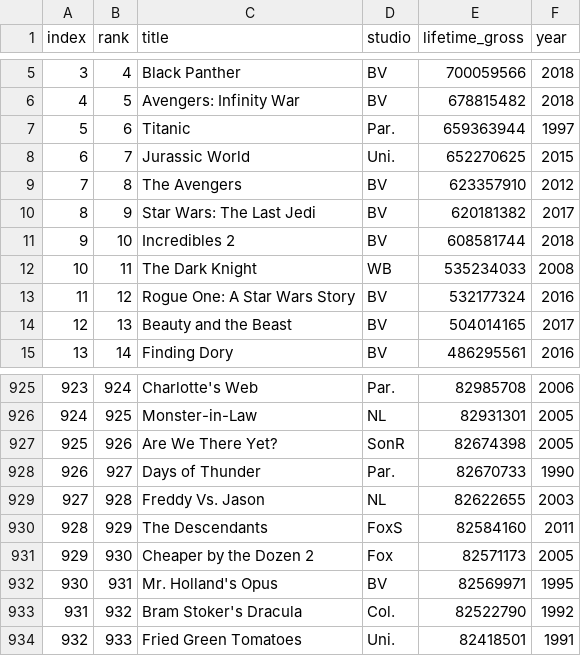
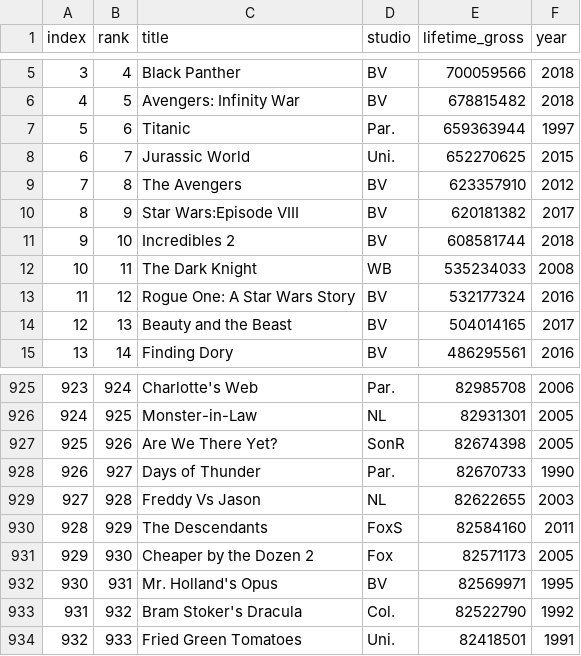
Before and after one commit to jnh17331/project1, a CSV file: Resources/boxoffice.csv, drawn as a sheet; only a part is shown, gaps mark what is left out.

```diff
--- a/Resources/boxoffice.csv
+++ b/Resources/boxoffice.csv
@@ -9,3 +9,3 @@ index,rank,title,studio,lifetime_gross,year
 7,8,The Avengers,BV,623357910,2012
-8,9,Star Wars: The Last Jedi,BV,620181382,2017
+8,9,Star Wars:Episode VIII,BV,620181382,2017
 9,10,Incredibles 2,BV,608581744,2018
@@ -928,3 +928,3 @@ index,rank,title,studio,lifetime_gross,year
 926,927,Days of Thunder,Par.,82670733,1990
-927,928,Freddy Vs. Jason,NL,82622655,2003
+927,928,Freddy Vs Jason,NL,82622655,2003
 928,929,The Descendants,FoxS,82584160,2011
```
Also changed, not shown: 2 other files.
